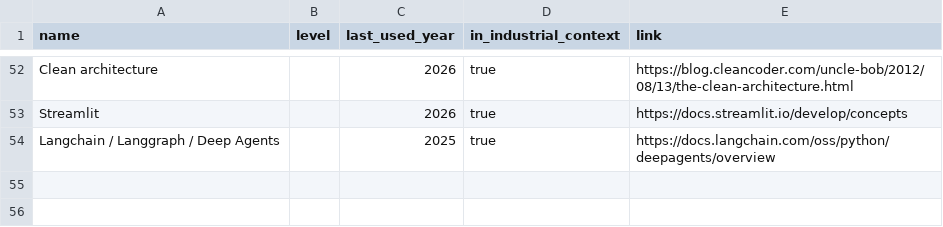
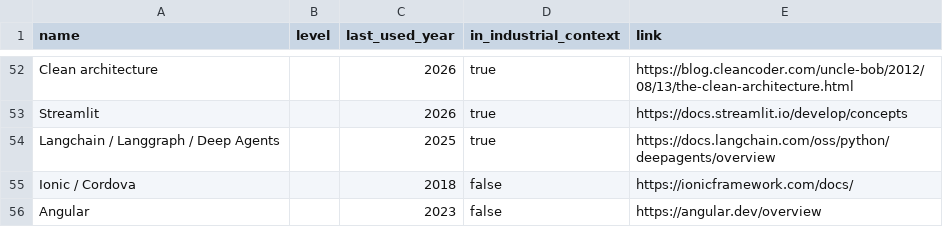
Before and after one commit to thomas-marquis/cv-web, a CSV file: content/skills.csv, drawn as a sheet; only a part is shown, gaps mark what is left out; the diff names each change by its address in the sheet, - before the commit and + after, or states it on an @@ line.

```diff
--- a/content/skills.csv
+++ b/content/skills.csv
+row 55: Ionic / Cordova |  | 2018 | false | https://ionicframework.com/docs/
+row 56: Angular |  | 2023 | false | https://angular.dev/overview
```
Also changed, not shown: 14 other files.
